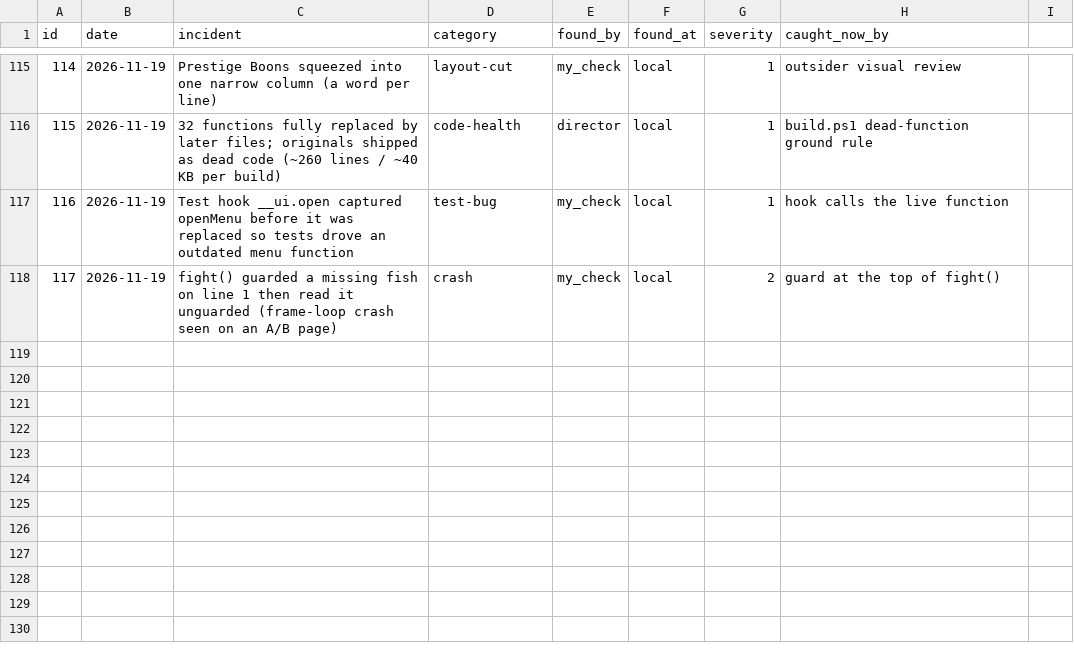
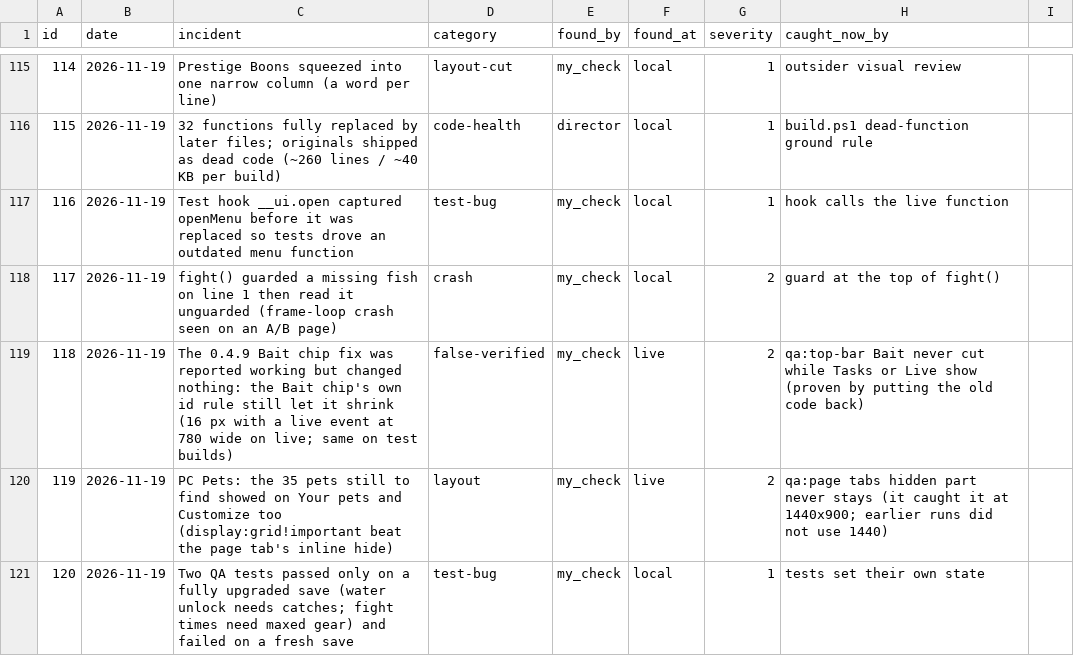
Before and after one commit to sizzentra/driftline, a CSV file: docs/qc_incidents.csv, drawn as a sheet; only a part is shown, gaps mark what is left out; the diff names each change by its address in the sheet, - before the commit and + after, or states it on an @@ line.

```diff
--- a/docs/qc_incidents.csv
+++ b/docs/qc_incidents.csv
+row 119: 118 | 2026-11-19 | The 0.4.9 Bait chip fix was reported working but changed nothing: the Bait chip's own id rule still let it shrink (16 px with a live event at 780 wide on live; same on test builds) | false-verified | my_check | live | 2 | qa:top-bar Bait never cut while Tasks or Live show (proven by putting the old code back)
+row 120: 119 | 2026-11-19 | PC Pets: the 35 pets still to find showed on Your pets and Customize too (display:grid!important beat the page tab's inline hide) | layout | my_check | live | 2 | qa:page tabs hidden part never stays (it caught it at 1440x900; earlier runs did not use 1440)
+row 121: 120 | 2026-11-19 | Two QA tests passed only on a fully upgraded save (water unlock needs catches; fight times need maxed gear) and failed on a fresh save | test-bug | my_check | local | 1 | tests set their own state
```
Also changed, not shown: 37 other files.
